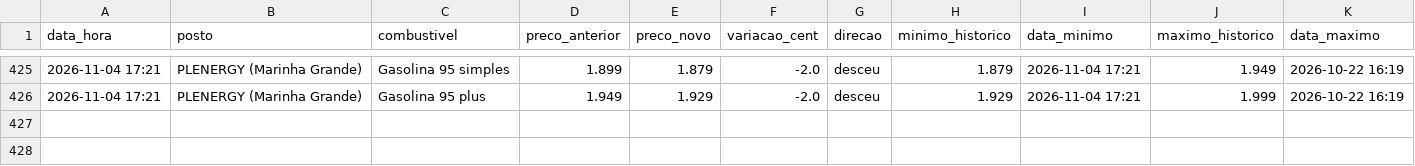
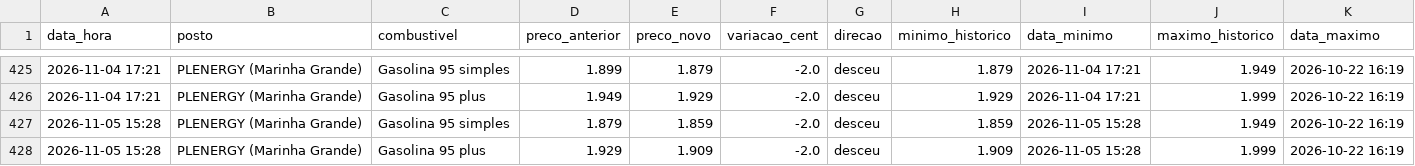
Before and after one commit to rodrigoosv/combustiveis-, a CSV file: historico.csv, drawn as a sheet; only a part is shown, gaps mark what is left out.

```diff
--- a/historico.csv
+++ b/historico.csv
@@ -426 +426,3 @@ data_hora,posto,combustivel,preco_anterior,preco_novo,variacao_cent,direcao,mini
 2026-11-04 17:21,PLENERGY (Marinha Grande),Gasolina 95 plus,1.949,1.929,-2.0,desceu,1.929,2026-11-04 17:21,1.999,2026-10-22 16:19
+2026-11-05 15:28,PLENERGY (Marinha Grande),Gasolina 95 simples,1.879,1.859,-2.0,desceu,1.859,2026-11-05 15:28,1.949,2026-10-22 16:19
+2026-11-05 15:28,PLENERGY (Marinha Grande),Gasolina 95 plus,1.929,1.909,-2.0,desceu,1.909,2026-11-05 15:28,1.999,2026-10-22 16:19
```
Also changed, not shown: 4 other files.
